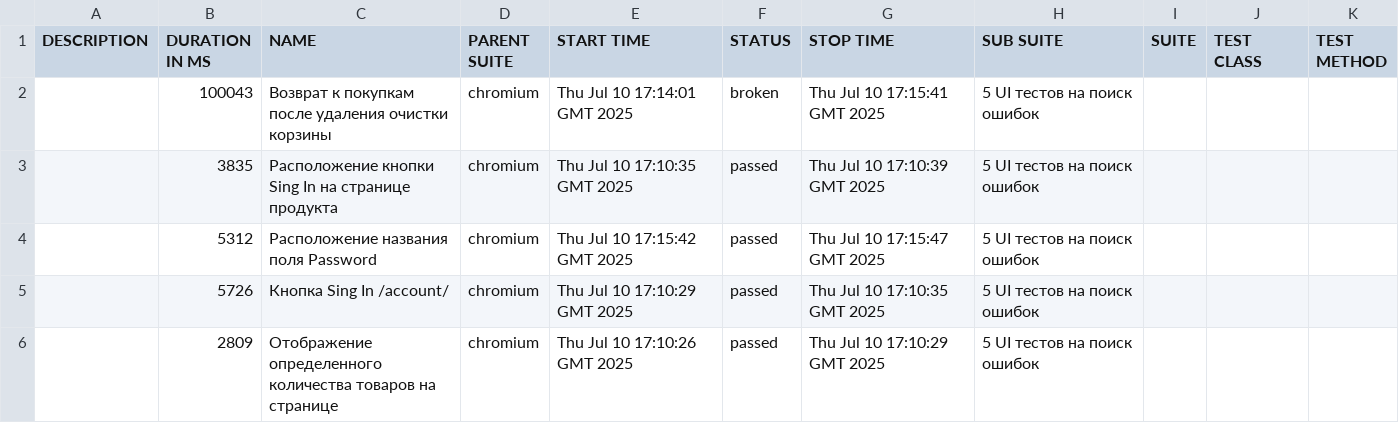
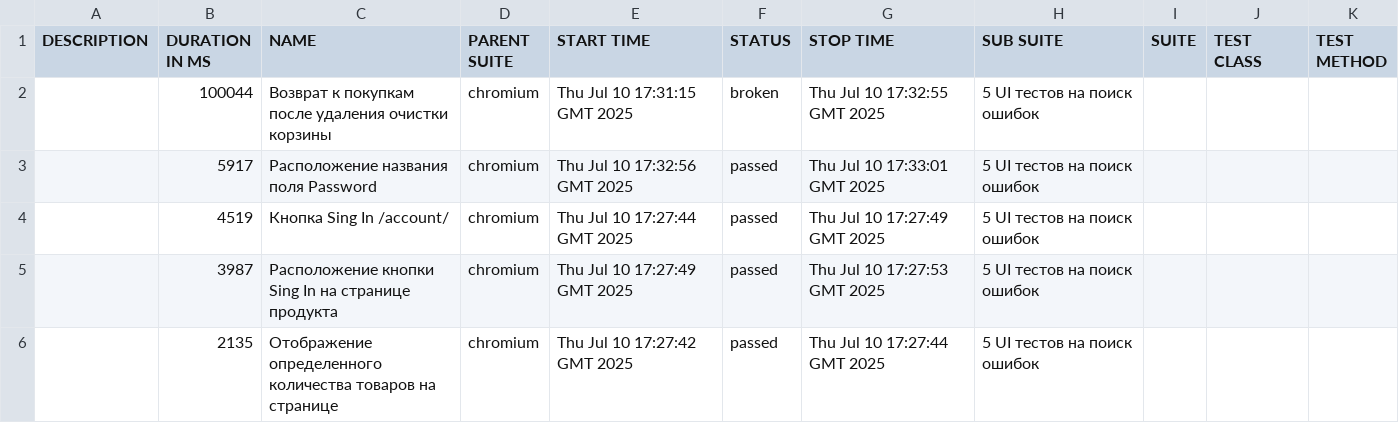
Before and after one commit to Ania-Chaulkina/AcBugsGURU, a CSV file: 5/data/suites.csv, drawn as a sheet.

```diff
--- a/5/data/suites.csv
+++ b/5/data/suites.csv
@@ -1,6 +1,6 @@
 "DESCRIPTION","DURATION IN MS","NAME","PARENT SUITE","START TIME","STATUS","STOP TIME","SUB SUITE","SUITE","TEST CLASS","TEST METHOD"
-"","100043","Возврат к покупкам после удаления очистки корзины","chromium","Thu Jul 10 17:14:01 GMT 2025","broken","Thu Jul 10 17:15:41 GMT 2025","5 UI тестов на поиск ошибок","","",""
-"","3835","Расположение кнопки Sing In на странице продукта","chromium","Thu Jul 10 17:10:35 GMT 2025","passed","Thu Jul 10 17:10:39 GMT 2025","5 UI тестов на поиск ошибок","","",""
-"","5312","Расположение названия поля Password","chromium","Thu Jul 10 17:15:42 GMT 2025","passed","Thu Jul 10 17:15:47 GMT 2025","5 UI тестов на поиск ошибок","","",""
-"","5726","Кнопка Sing In /account/","chromium","Thu Jul 10 17:10:29 GMT 2025","passed","Thu Jul 10 17:10:35 GMT 2025","5 UI тестов на поиск ошибок","","",""
-"","2809","Отображение определенного количества товаров на странице","chromium","Thu Jul 10 17:10:26 GMT 2025","passed","Thu Jul 10 17:10:29 GMT 2025","5 UI тестов на поиск ошибок","","",""
+"","100044","Возврат к покупкам после удаления очистки корзины","chromium","Thu Jul 10 17:31:15 GMT 2025","broken","Thu Jul 10 17:32:55 GMT 2025","5 UI тестов на поиск ошибок","","",""
+"","5917","Расположение названия поля Password","chromium","Thu Jul 10 17:32:56 GMT 2025","passed","Thu Jul 10 17:33:01 GMT 2025","5 UI тестов на поиск ошибок","","",""
+"","4519","Кнопка Sing In /account/","chromium","Thu Jul 10 17:27:44 GMT 2025","passed","Thu Jul 10 17:27:49 GMT 2025","5 UI тестов на поиск ошибок","","",""
+"","3987","Расположение кнопки Sing In на странице продукта","chromium","Thu Jul 10 17:27:49 GMT 2025","passed","Thu Jul 10 17:27:53 GMT 2025","5 UI тестов на поиск ошибок","","",""
+"","2135","Отображение определенного количества товаров на странице","chromium","Thu Jul 10 17:27:42 GMT 2025","passed","Thu Jul 10 17:27:44 GMT 2025","5 UI тестов на поиск ошибок","","",""
```
Also changed, not shown: 37 other files.
